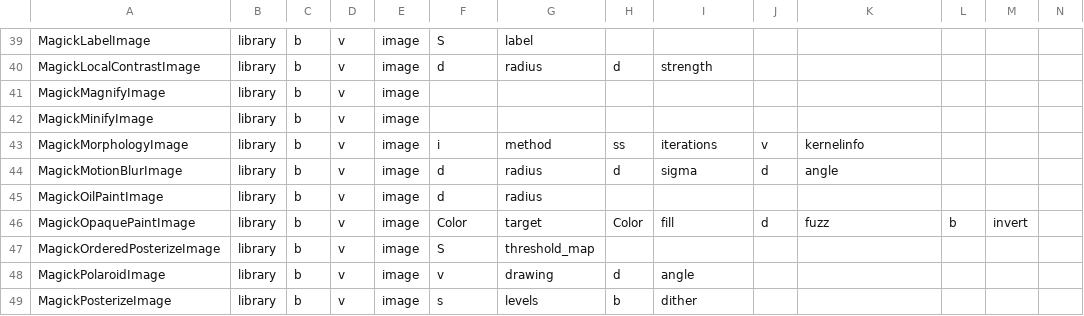
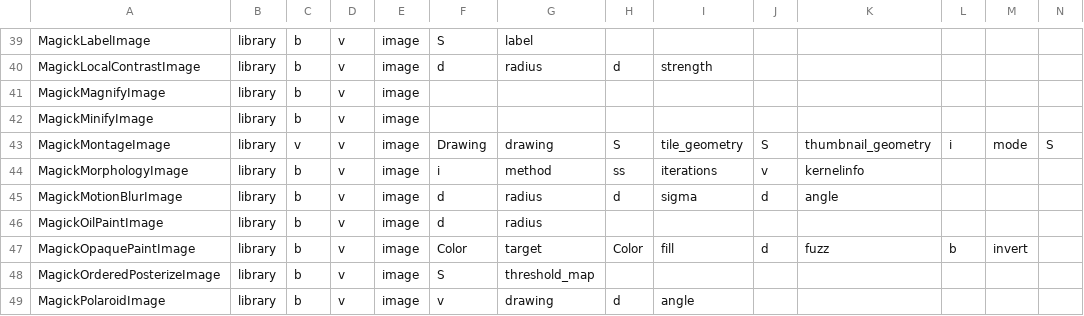
Before and after one commit to chromia/wandplus, a CSV file: wandplus/tools/functionlist.csv, drawn as a sheet; only a part is shown, gaps mark what is left out; the shorter side is filled out with more unchanged rows; rows hold the shown columns only; the diff names each change by its address in the sheet, - before the commit and + after, or states it on an @@ line.

Commit message:
add functions  add(*), montage  *conflicts with Wand API

```diff
--- a/wandplus/tools/functionlist.csv
+++ b/wandplus/tools/functionlist.csv
+row 43: MagickMontageImage | library | v | v | image | Drawing | drawing | S | tile_geometry | S | thumbnail_geometry | i | mode | S
```
Also changed, not shown: 2 other files.
